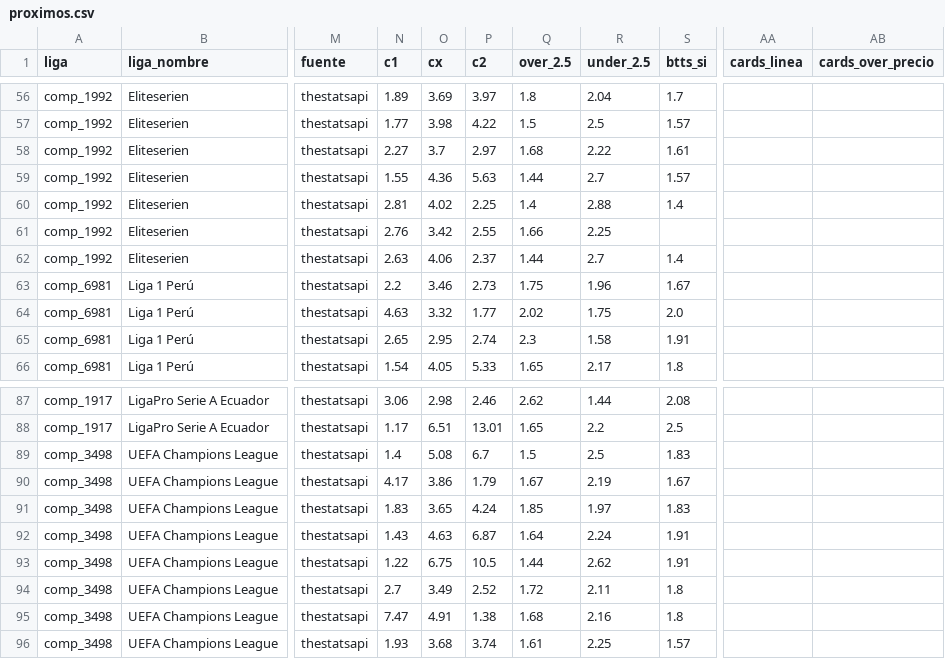
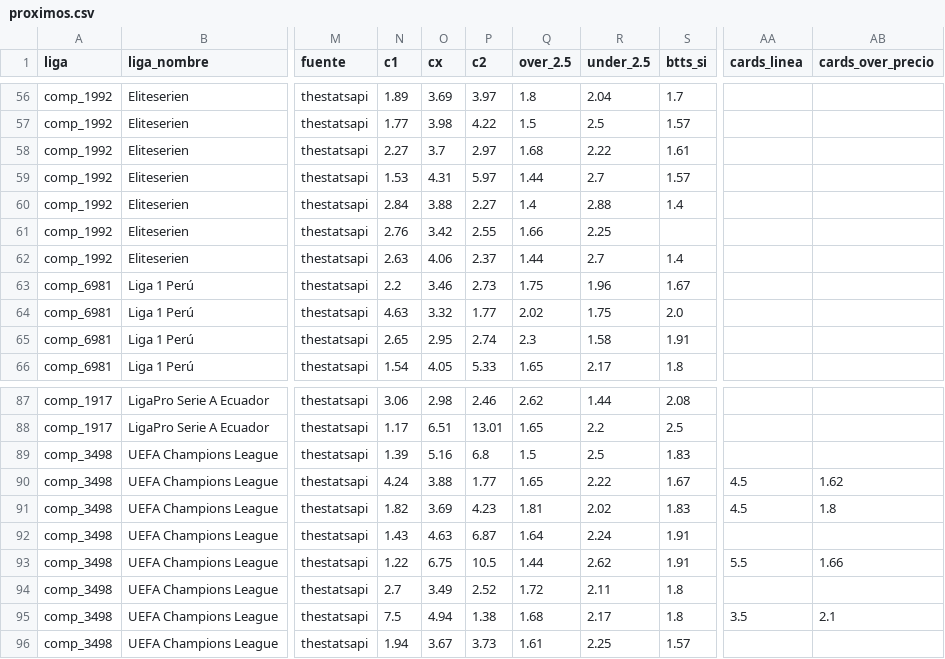
Before and after one commit to Sportpicks/SportPicks-Ligas, a CSV file: Data/partidos/proximos.csv, drawn as a sheet; only a part is shown, gaps mark what is left out; the diff covers the shown part only; the diff names each change by its address in the sheet, - before the commit and + after, or states it on an @@ line.

```diff
--- a/Data/partidos/proximos.csv
+++ b/Data/partidos/proximos.csv
-N59 (c1): 1.55
+N59 (c1): 1.53
-O59 (cx): 4.36
+O59 (cx): 4.31
-P59 (c2): 5.63
+P59 (c2): 5.97
-N60 (c1): 2.81
+N60 (c1): 2.84
-O60 (cx): 4.02
+O60 (cx): 3.88
-P60 (c2): 2.25
+P60 (c2): 2.27
-N89 (c1): 1.4
+N89 (c1): 1.39
-O89 (cx): 5.08
+O89 (cx): 5.16
-P89 (c2): 6.7
+P89 (c2): 6.8
-N90 (c1): 4.17
+N90 (c1): 4.24
-O90 (cx): 3.86
+O90 (cx): 3.88
-P90 (c2): 1.79
+P90 (c2): 1.77
-Q90 (over_2.5): 1.67
+Q90 (over_2.5): 1.65
-R90 (under_2.5): 2.19
+R90 (under_2.5): 2.22
-AA90:AA91 (cards_linea): (empty)
+AA90:AA91 (cards_linea): 4.5
-AB90 (cards_over_precio): (empty)
+AB90 (cards_over_precio): 1.62
-N91 (c1): 1.83
+N91 (c1): 1.82
-O91 (cx): 3.65
+O91 (cx): 3.69
-P91 (c2): 4.24
+P91 (c2): 4.23
-Q91 (over_2.5): 1.85
+Q91 (over_2.5): 1.81
-R91 (under_2.5): 1.97
+R91 (under_2.5): 2.02
-AB91 (cards_over_precio): (empty)
+AB91 (cards_over_precio): 1.8
-AA93 (cards_linea): (empty)
+AA93 (cards_linea): 5.5
-AB93 (cards_over_precio): (empty)
+AB93 (cards_over_precio): 1.66
-N95 (c1): 7.47
+N95 (c1): 7.5
-O95 (cx): 4.91
+O95 (cx): 4.94
-R95 (under_2.5): 2.16
+R95 (under_2.5): 2.17
-AA95 (cards_linea): (empty)
+AA95 (cards_linea): 3.5
-AB95 (cards_over_precio): (empty)
+AB95 (cards_over_precio): 2.1
-N96 (c1): 1.93
+N96 (c1): 1.94
-O96 (cx): 3.68
+O96 (cx): 3.67
-P96 (c2): 3.74
+P96 (c2): 3.73
```
Also changed, not shown: 27 edited cells elsewhere in this file, Data/historial_picks.csv, Data/resultados_log.csv, 4 other files.
